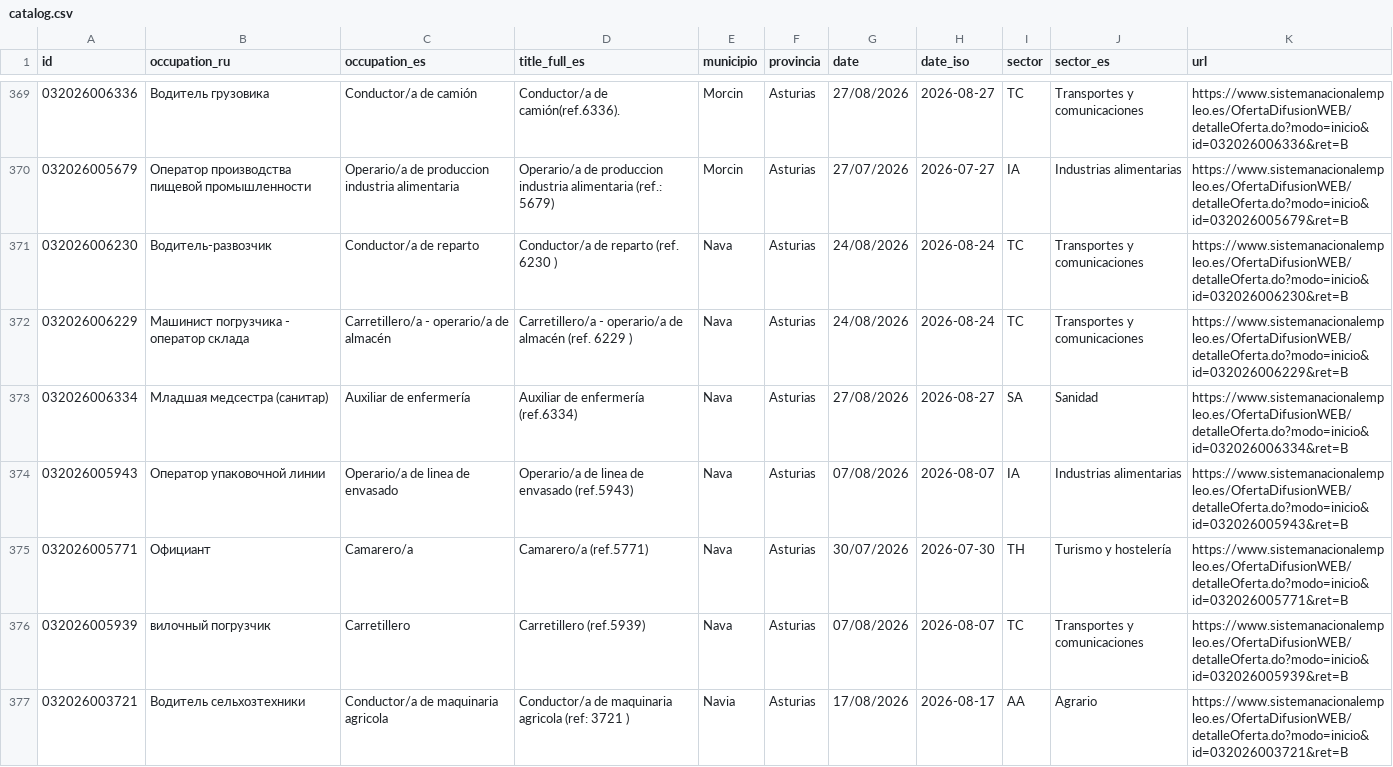
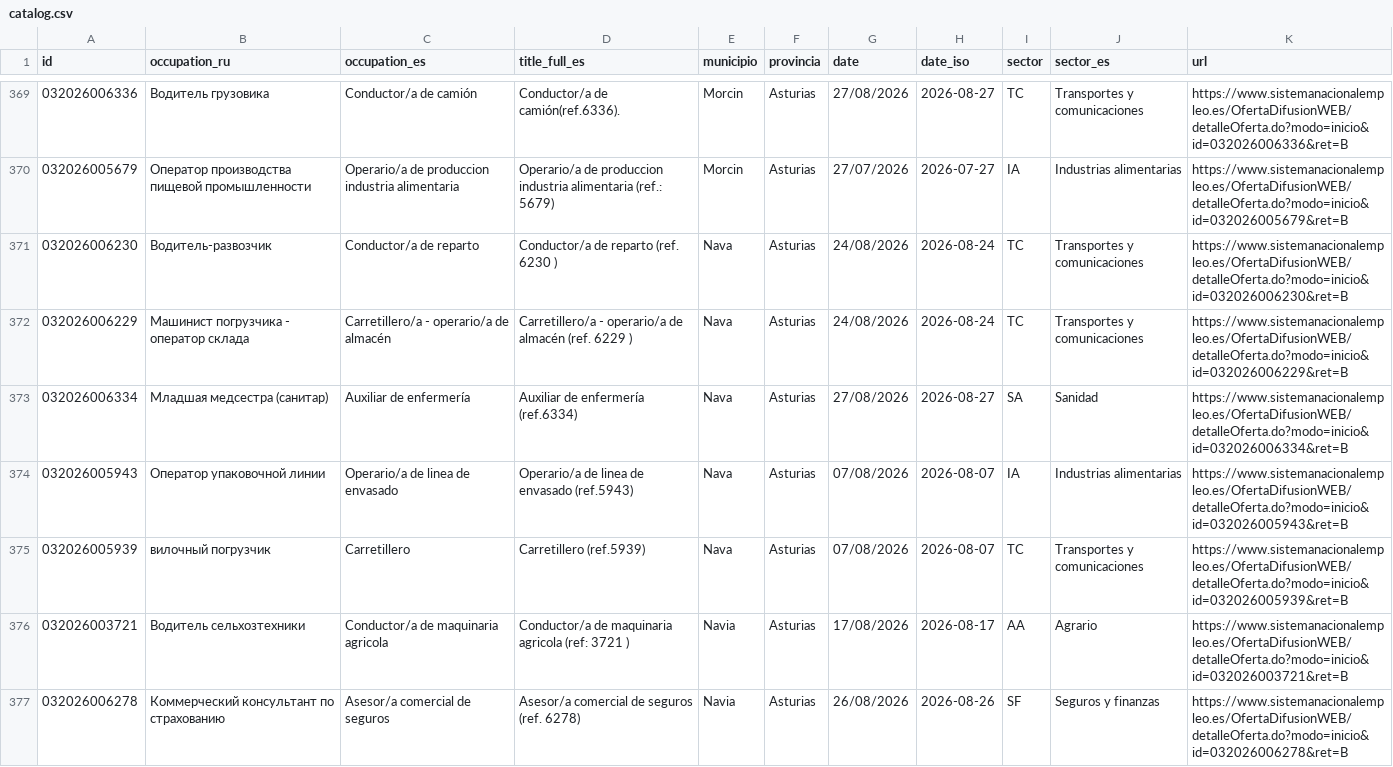
Before and after one commit to RealBuddy/sepe-jobs, a CSV file: catalog.csv, drawn as a sheet; only a part is shown, gaps mark what is left out; the shorter side is filled out with more unchanged rows; the diff names each change by its address in the sheet, - before the commit and + after, or states it on an @@ line.

```diff
--- a/catalog.csv
+++ b/catalog.csv
-row 375: 032026005771 | Официант | Camarero/a | Camarero/a (ref.5771) | Nava | Asturias | 30/07/2026 | 2026-07-30 | TH | Turismo y hostelería | https://www.sistemanacionalempleo.es/OfertaDifusionWEB/detalleOferta.do?modo=inicio&id=032026005771&ret=B
```
Also changed, not shown: 4 other files.
